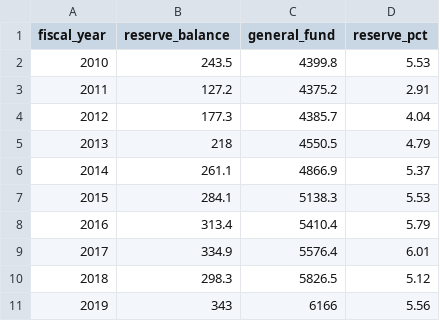
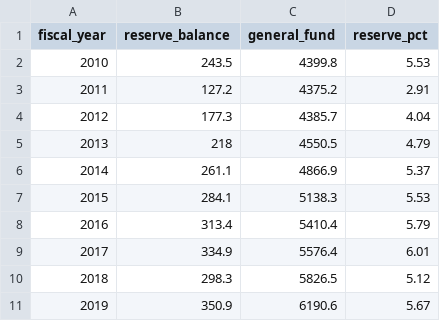
Before and after one commit to CityOfLosAngeles/reserve-fund, a CSV file: reserves.csv, drawn as a sheet.

Commit message:
Update reserves.csv

```diff
--- a/reserves.csv
+++ b/reserves.csv
@@ -10,2 +10,2 @@ fiscal_year,reserve_balance,general_fund,reserve_pct
 2018,298.3,5826.5,5.12
-2019,343,6166,5.56
+2019,350.9,6190.6,5.67
```
